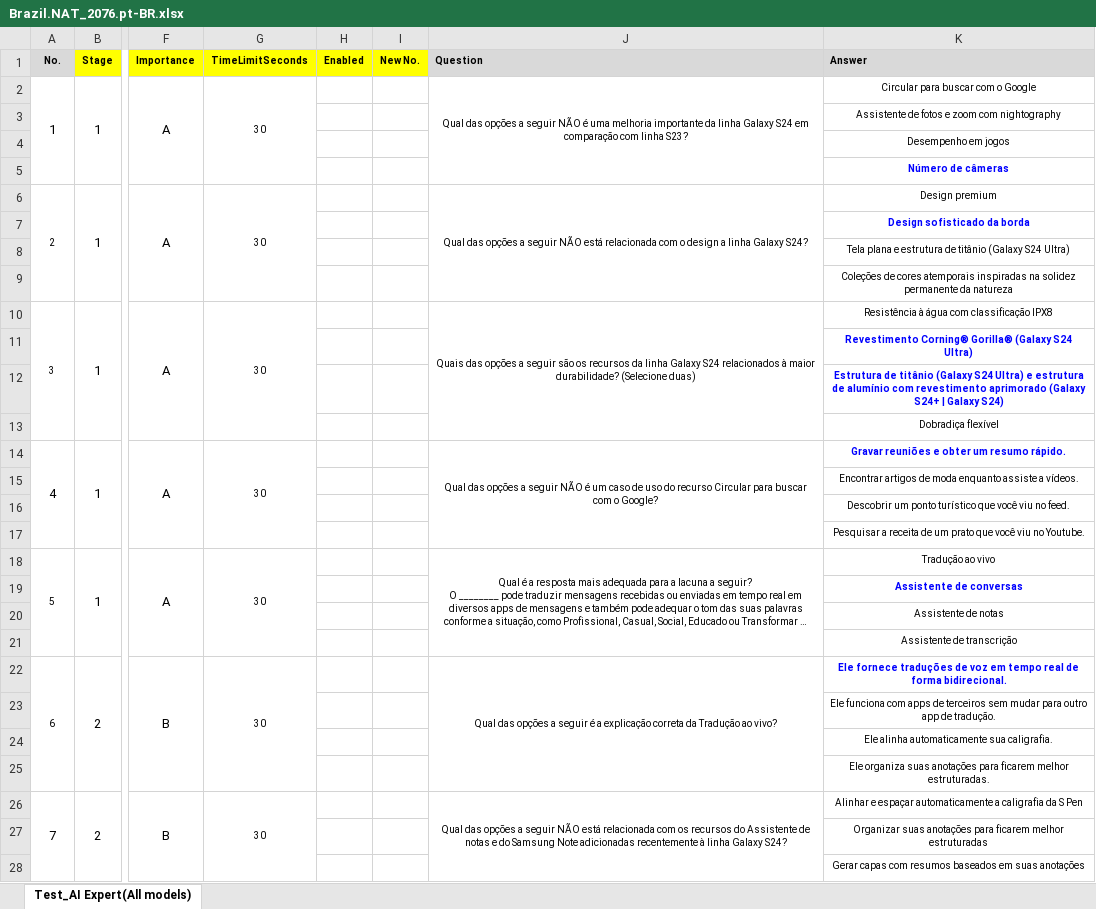
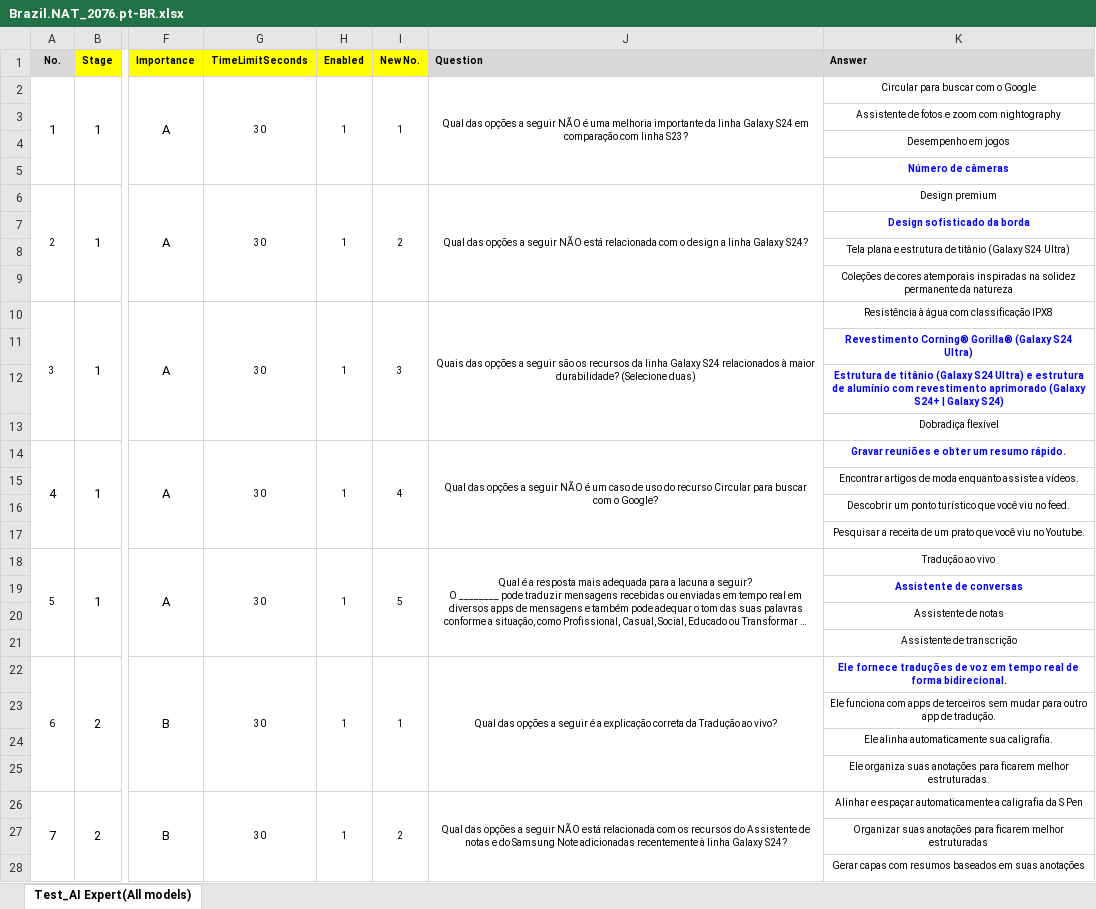
Before and after one commit to jaerinjaerin/S-Certification-Gamification, an Excel workbook: upload_seed_data/data/origins/Brazil.NAT_2076.pt-BR.xlsx, sheet Test_AI Expert(All models), drawn as a sheet; only a part is shown, gaps mark what is left out; long unchanged cells end in …; values as stored, in another font and other column widths than the file's, no borders; the diff covers the shown part only; the diff names each change by its address in the sheet, - before the commit and + after, or states it on an @@ line.

Commit message:
기타: seed 데이타 생성 오류 수정

```diff
--- a/upload_seed_data/data/origins/Brazil.NAT_2076.pt-BR.xlsx (sheet Test_AI Expert(All models))
+++ b/upload_seed_data/data/origins/Brazil.NAT_2076.pt-BR.xlsx (sheet Test_AI Expert(All models))
-H2 (Enabled): (empty)
+H2 (Enabled): 1
+H2:H5 merged
-I2 (New No.): (empty)
+I2 (New No.): 1
+I2:I5 merged
-H6 (Enabled): (empty)
+H6 (Enabled): 1
+H6:H9 merged
-I6 (New No.): (empty)
+I6 (New No.): 2
+I6:I9 merged
-H10 (Enabled): (empty)
+H10 (Enabled): 1
+H10:H13 merged
-I10 (New No.): (empty)
+I10 (New No.): 3
+I10:I13 merged
-H14 (Enabled): (empty)
+H14 (Enabled): 1
+H14:H17 merged
-I14 (New No.): (empty)
+I14 (New No.): 4
+I14:I17 merged
-H18 (Enabled): (empty)
+H18 (Enabled): 1
+H18:H21 merged
-I18 (New No.): (empty)
+I18 (New No.): 5
+I18:I21 merged
-H22 (Enabled): (empty)
+H22 (Enabled): 1
+H22:H25 merged
-I22 (New No.): (empty)
+I22 (New No.): 1
+I22:I25 merged
-H26 (Enabled): (empty)
+H26 (Enabled): 1
+H26:H29 merged
-I26 (New No.): (empty)
+I26 (New No.): 2
+I26:I29 merged
```
Also changed, not shown: 26 edited cells and merged cells elsewhere in this sheet, 9 other files.
